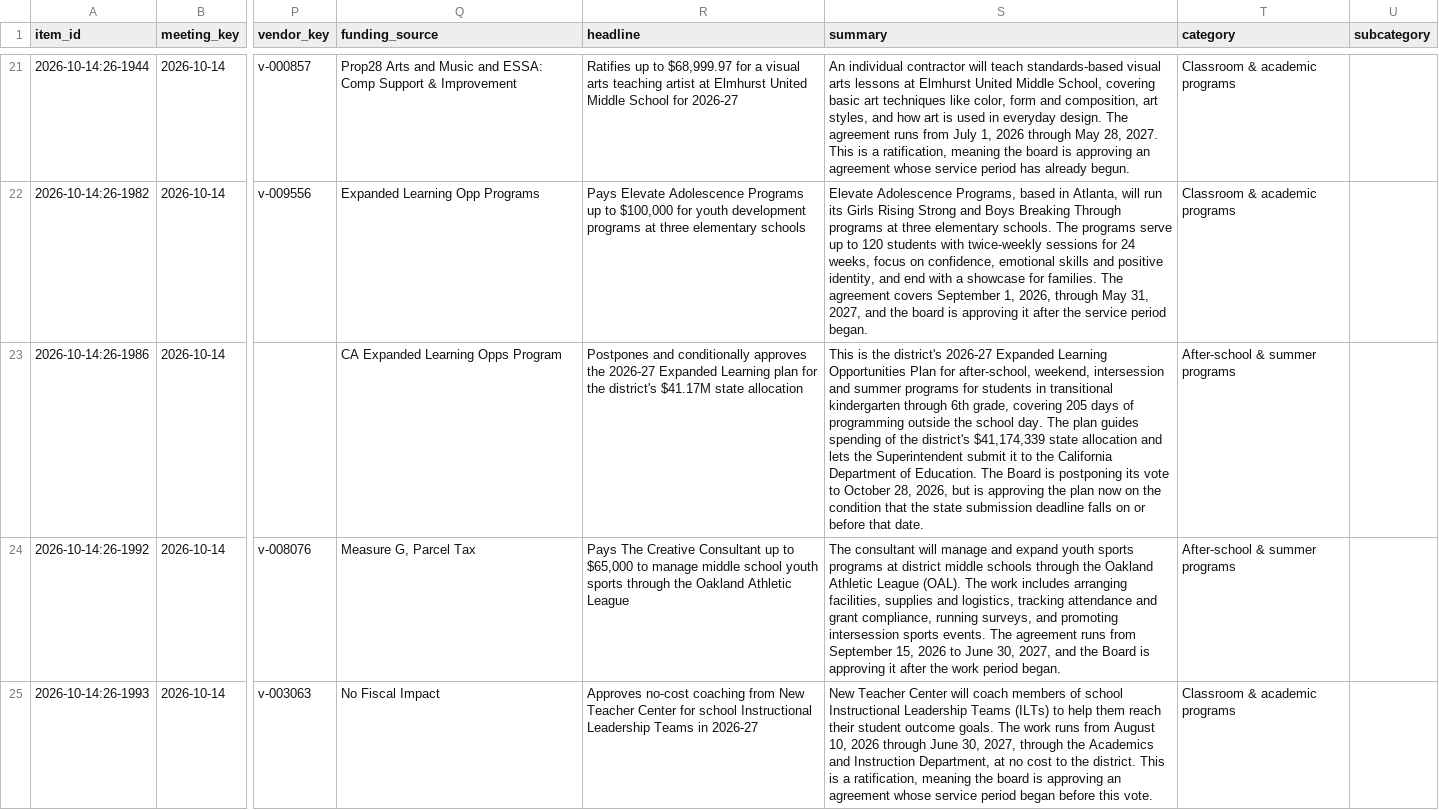
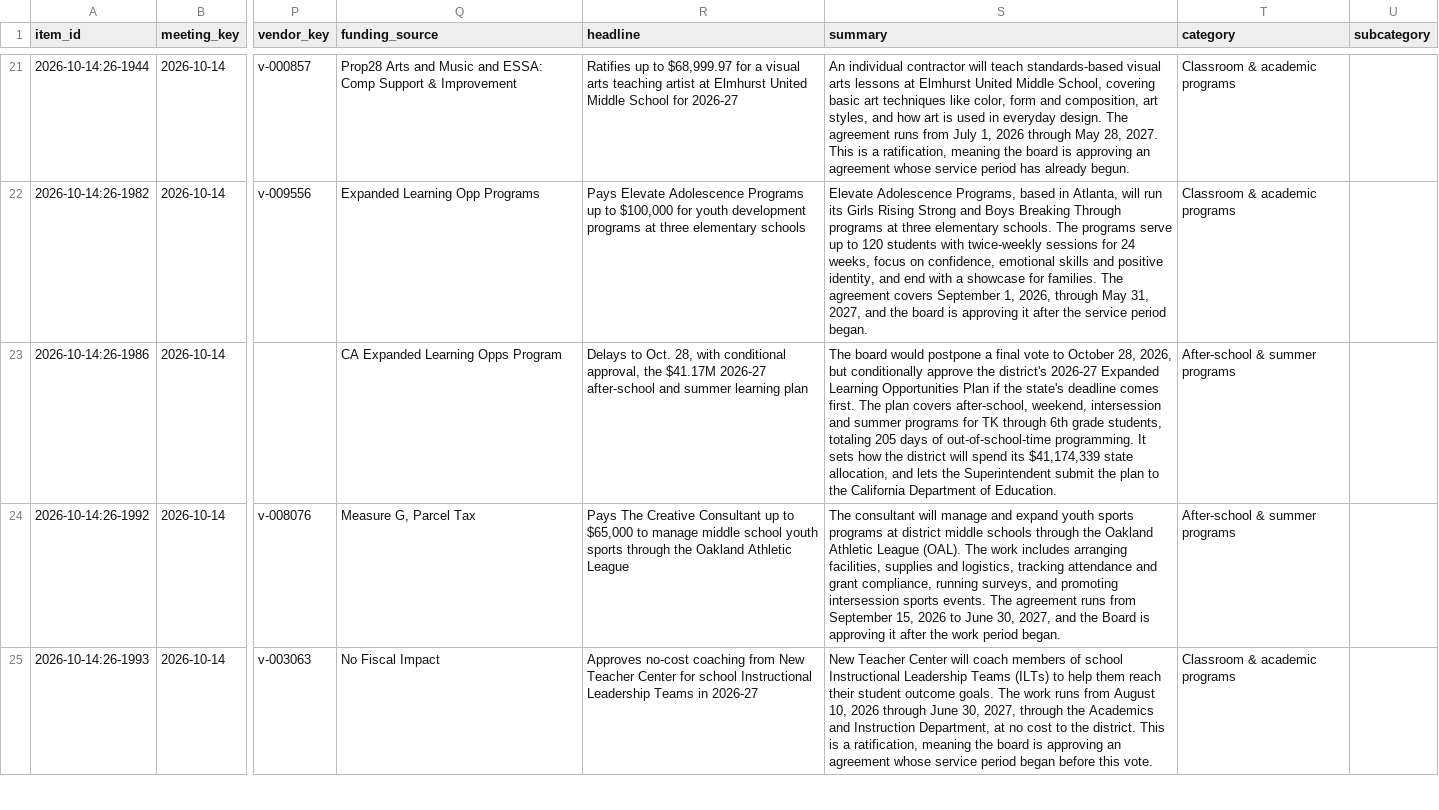
Before and after one commit to oakvs/ousd-consent-data, a CSV file: data/exports/meetings/2026-10-14.csv, drawn as a sheet; only a part is shown, gaps mark what is left out; the diff names each change by its address in the sheet, - before the commit and + after, or states it on an @@ line.

```diff
--- a/data/exports/meetings/2026-10-14.csv
+++ b/data/exports/meetings/2026-10-14.csv
-R23 (headline): Postpones and conditionally approves the 2026-27 Expanded Learning plan for the district's $41.17M state allocation
+R23 (headline): Delays to Oct. 28, with conditional approval, the $41.17M 2026-27 after-school and summer learning plan
-S23 (summary): This is the district's 2026-27 Expanded Learning Opportunities Plan for after-school, weekend, intersession and summer programs for students in transitional kindergarten through 6th grade, covering 205 days of programming outside the school day. The plan guides spending of the district's $41,174,339 state allocation and lets the Superintendent submit it to the California Department of Education. The Board is postponing its vote to October 28, 2026, but is approving the plan now on the condition that the state submission deadline falls on or before that date.
+S23 (summary): The board would postpone a final vote to October 28, 2026, but conditionally approve the district's 2026-27 Expanded Learning Opportunities Plan if the state's deadline comes first. The plan covers after-school, weekend, intersession and summer programs for TK through 6th grade students, totaling 205 days of out-of-school-time programming. It sets how the district will spend its $41,174,339 state allocation, and lets the Superintendent submit the plan to the California Department of Education.
```
Also changed, not shown: 6 other files.
